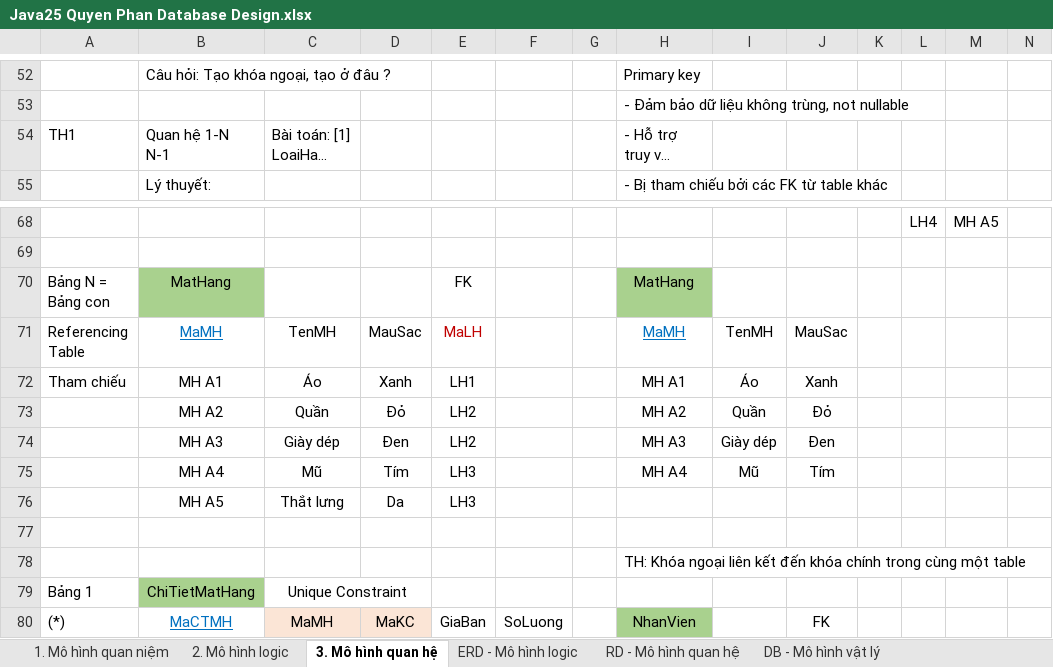
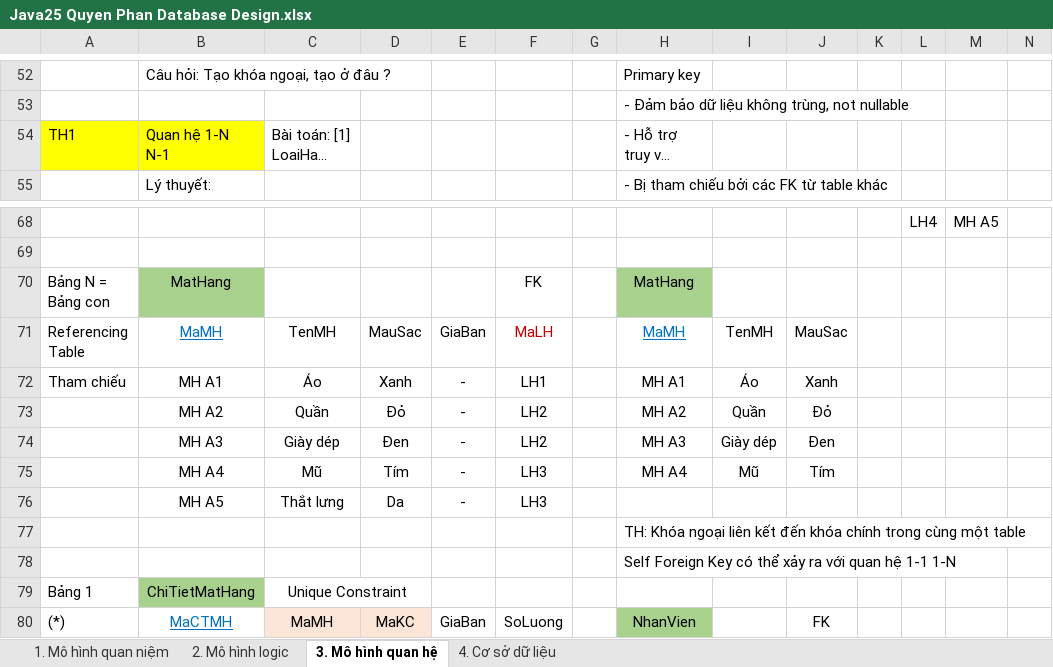
Before and after one commit to j4tdn/java25-repository, an Excel workbook: Java25 Quyen Phan Database Design.xlsx, sheet 3. Mô hình quan hệ, drawn as a sheet; only a part is shown, gaps mark what is left out; long unchanged cells end in …; values as stored, in another font and other column widths than the file's, no borders; removed rows and columns are numbered as before the commit, all else as after; rows hold the shown columns only; the diff covers the shown part only; the diff names each change by its address in the sheet, - before the commit and + after, or states it on an @@ line.

```diff
--- a/Java25 Quyen Phan Database Design.xlsx (sheet 3. Mô hình quan hệ)
+++ b/Java25 Quyen Phan Database Design.xlsx (sheet 3. Mô hình quan hệ)
-sheet tab: ERD - Mô hình logic
-sheet tab: RD - Mô hình quan hệ
-sheet tab: DB - Mô hình vật lý
+sheet tab: 4. Cơ sở dữ liệu
-A54:B54 fill: none
+A54:B54 fill: #FFFF00
-E70: FK
+E70: (empty)
-F70: (empty)
+F70: FK
-E71: MaLH
+E71: GiaBan
-E71 text colour: #C00000
+E71 text colour: black
-F71: (empty)
+F71: MaLH
-E72: LH1
+E72: -
-F72: (empty)
+F72: LH1
-E73:E74: LH2
+E73:E74: -
-F73:F74: (empty)
+F73:F74: LH2
-E75:E76: LH3
+E75:E76: -
-F75:F76: (empty)
+F75:F76: LH3
-row 77: (empty)
+row 78:  |  |  |  |  |  |  | Self Foreign Key có thể xảy ra với quan hệ 1-1 1-N
```
Also changed, not shown: 56 added rows elsewhere in this sheet, charts or pictures.
